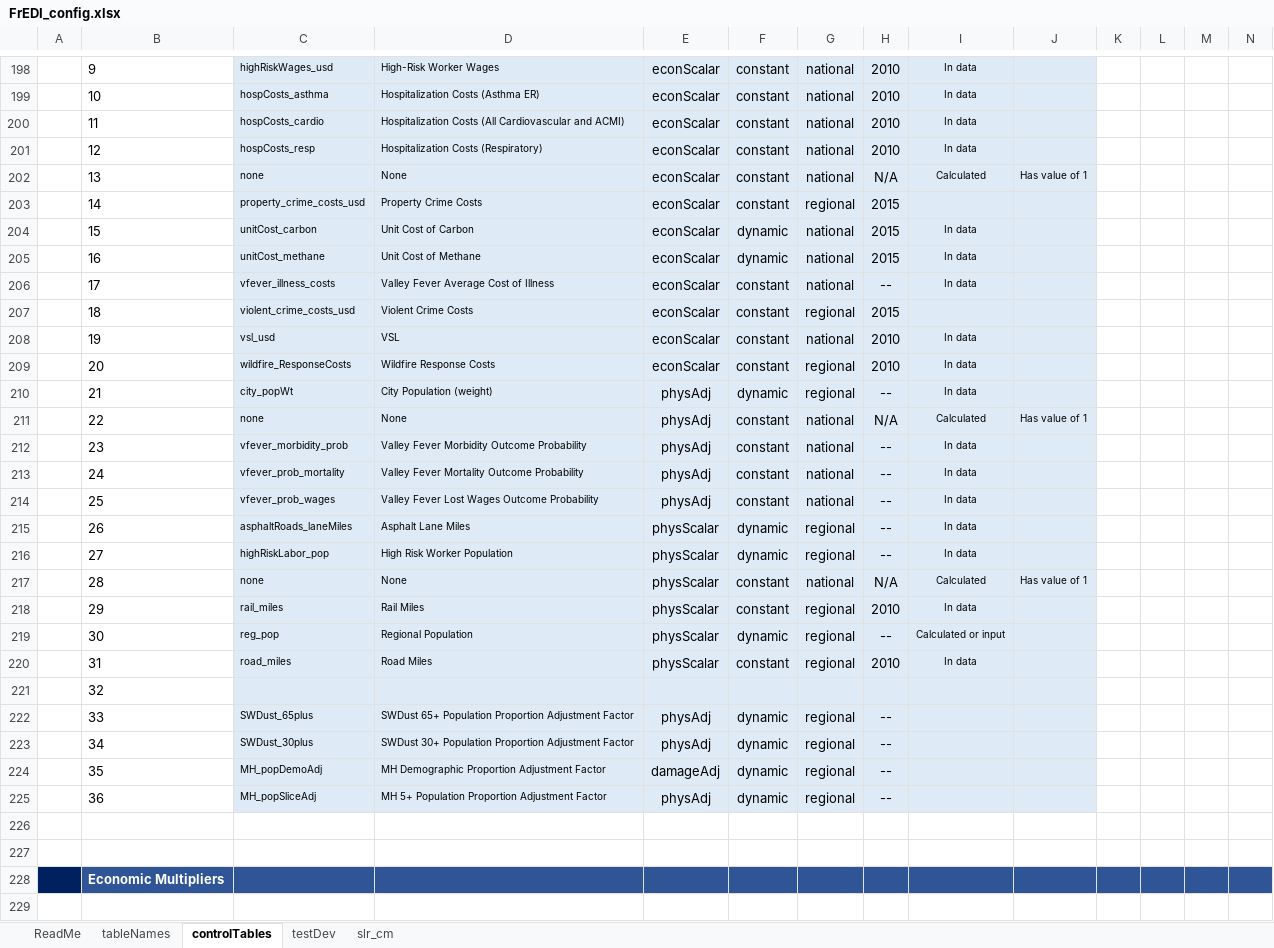
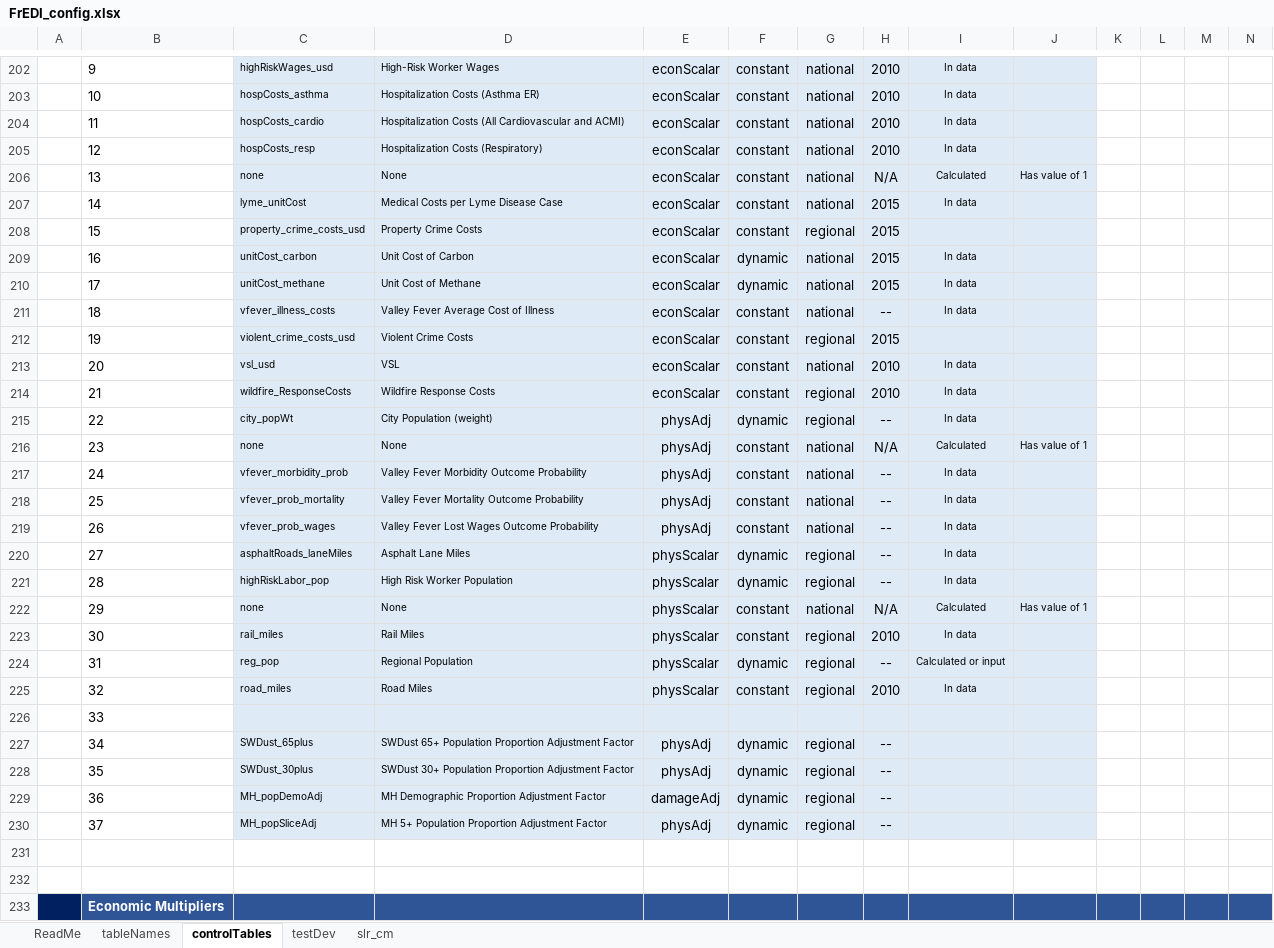
Before and after one commit to USEPA/FrEDI_Data, an Excel workbook: inst/extdata/fredi/FrEDI_config.xlsx, sheet controlTables, drawn as a sheet; only a part is shown, gaps mark what is left out; the shorter side is filled out with more unchanged rows; values as stored, in another font and other column widths than the file's, no borders; conditional formats and table styles not drawn; addresses are those after the commit; rows hold the shown columns only; the diff covers the shown part only; the diff names each change by its address in the sheet, - before the commit and + after, or states it on an @@ line.

Commit message:
Include Lyme Disease Sector
Lyme Disease scaled impacts, scalars, and edits to config file

```diff
--- a/inst/extdata/fredi/FrEDI_config.xlsx (sheet controlTables)
+++ b/inst/extdata/fredi/FrEDI_config.xlsx (sheet controlTables)
+row 207:  | 14 | lyme_unitCost | Medical Costs per Lyme Disease Case | econScalar | constant | national | 2015 | In data
-B208: 14
+B208: 15
-B209: 15
+B209: 16
-B210: 16
+B210: 17
-B211: 17
+B211: 18
-B212: 18
+B212: 19
-B213: 19
+B213: 20
-B214: 20
+B214: 21
-B215: 21
+B215: 22
-B216: 22
+B216: 23
-B217: 23
+B217: 24
-B218: 24
+B218: 25
-B219: 25
+B219: 26
-B220: 26
+B220: 27
-B221: 27
+B221: 28
-B222: 28
+B222: 29
-B223: 29
+B223: 30
-B224: 30
+B224: 31
-B225: 31
+B225: 32
-B226: 32
+B226: 33
-B227: 33
+B227: 34
-B228: 34
+B228: 35
-B229: 35
+B229: 36
-B230: 36
+B230: 37
```
Also changed, not shown: 4 added rows and 79 edited cells elsewhere in this sheet, sheet tableNames, 2 other files.
